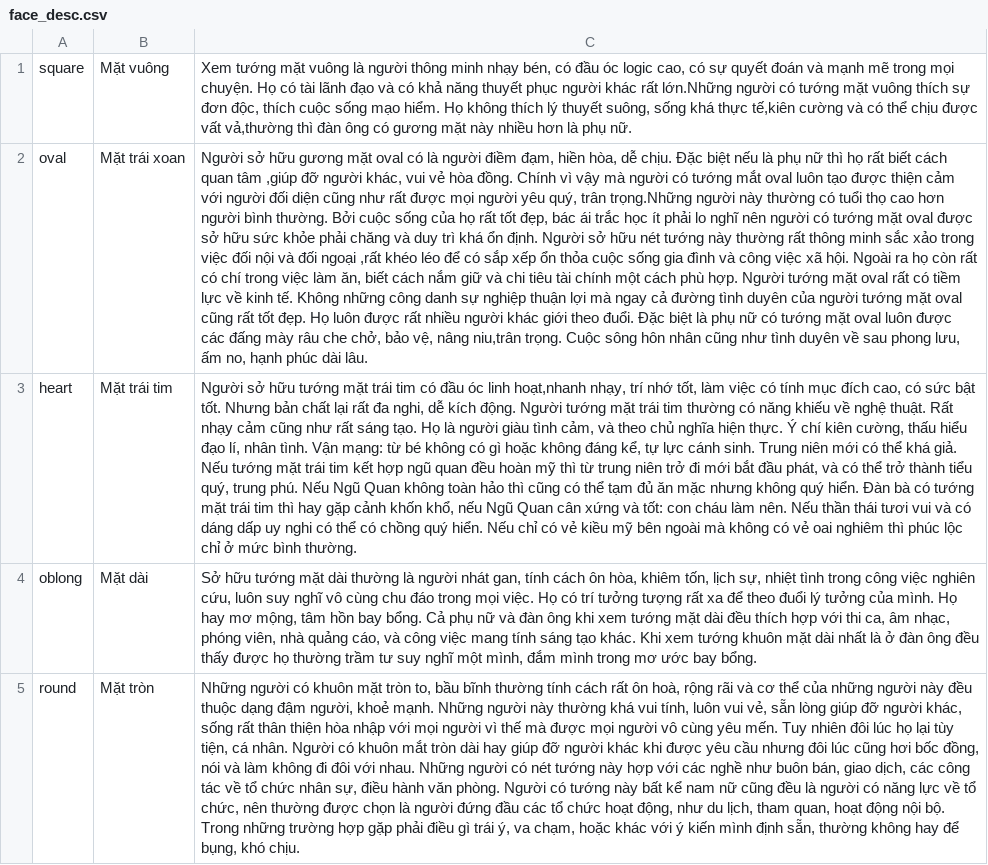
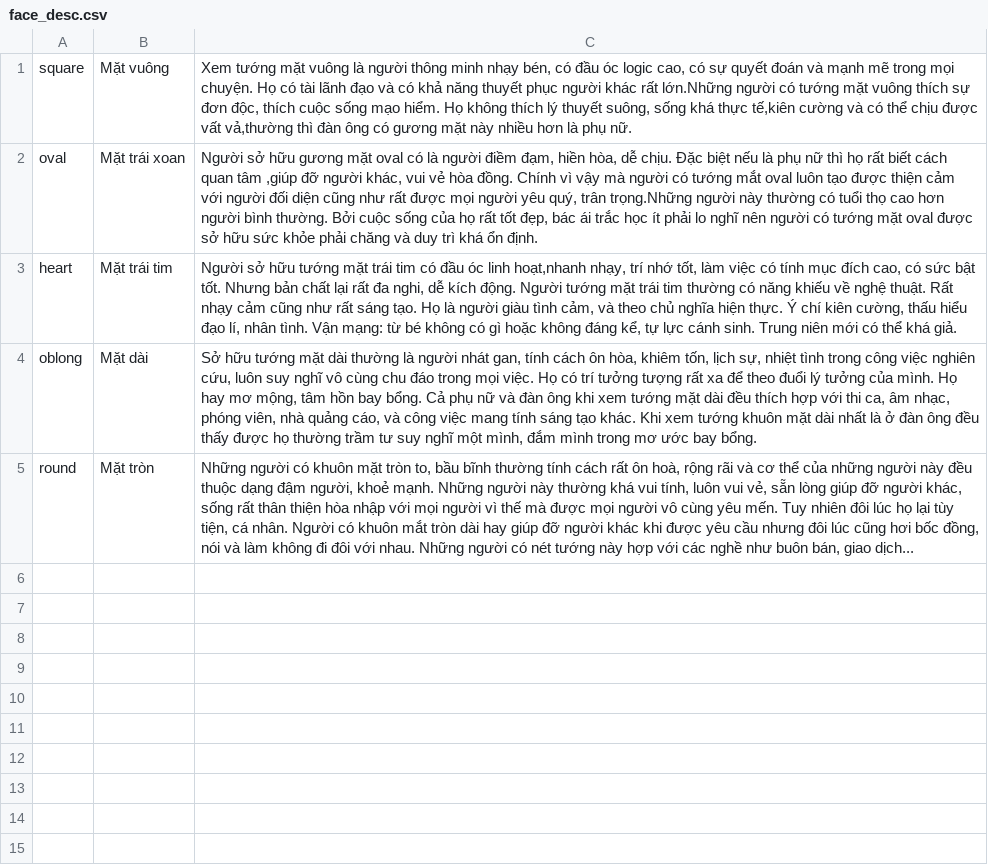
Before and after one commit to tranthuylinh3003/DoAn_Face_Shape, a CSV file: face_desc.csv, drawn as a sheet; the diff names each change by its address in the sheet, - before the commit and + after, or states it on an @@ line.

```diff
--- a/face_desc.csv
+++ b/face_desc.csv
-C2: …ổn định. Người sở hữu nét tướng này thường rất thông minh sắc xảo trong việc đối nội và đối ngoại ,rất khéo léo để có sắp xếp ổn thỏa cuộc sống gia đình và công việc xã hội. Ngoài ra họ còn rất có chí trong việc làm ăn, biết cách nắm giữ và chi tiêu tài chính một cách phù hợp. Người tướng mặt oval rất có tiềm lực về kinh tế. Không những công danh sự nghiệp thuận lợi mà ngay cả đường tình duyên của người tướng mặt oval cũng rất tốt đẹp. Họ luôn được rất nhiều người khác giới theo đuổi. Đặc biệt là phụ nữ có tướng mặt oval luôn được các đấng mày râu che chở, bảo vệ, nâng niu,trân trọng. Cuộc sông hôn nhân cũng như tình duyên về sau phong lưu, ấm no, hạnh phúc dài lâu.
+C2: …ổn định.
-C3: …khá giả. Nếu tướng mặt trái tim kết hợp ngũ quan đều hoàn mỹ thì từ trung niên trở đi mới bắt đầu phát, và có thể trở thành tiểu quý, trung phú. Nếu Ngũ Quan không toàn hảo thì cũng có thể tạm đủ ăn mặc nhưng không quý hiển. Đàn bà có tướng mặt trái tim thì hay gặp cảnh khốn khổ, nếu Ngũ Quan cân xứng và tốt: con cháu làm nên. Nếu thần thái tươi vui và có dáng dấp uy nghi có thể có chồng quý hiển. Nếu chỉ có vẻ kiều mỹ bên ngoài mà không có vẻ oai nghiêm thì phúc lộc chỉ ở mức bình thường.
+C3: …khá giả.
-C5: …bán, giao dịch, các công tác về tổ chức nhân sự, điều hành văn phòng. Người có tướng này bất kể nam nữ cũng đều là người có năng lực về tổ chức, nên thường được chọn là người đứng đầu các tổ chức hoạt động, như du lịch, tham quan, hoạt động nội bộ. Trong những trường hợp gặp phải điều gì trái ý, va chạm, hoặc khác với ý kiến mình định sẵn, thường không hay để bụng, khó chịu.
+C5: …bán, giao dịch...
```
Also changed, not shown: 5 other files.
